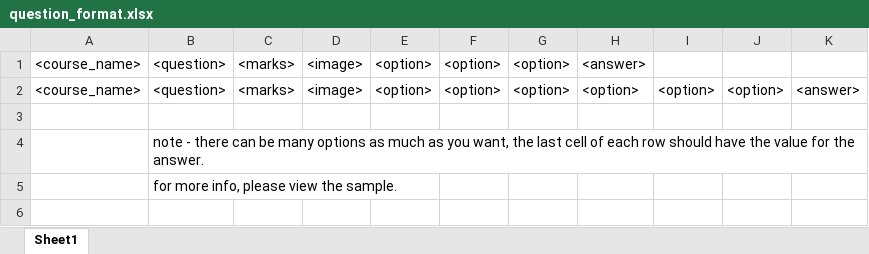
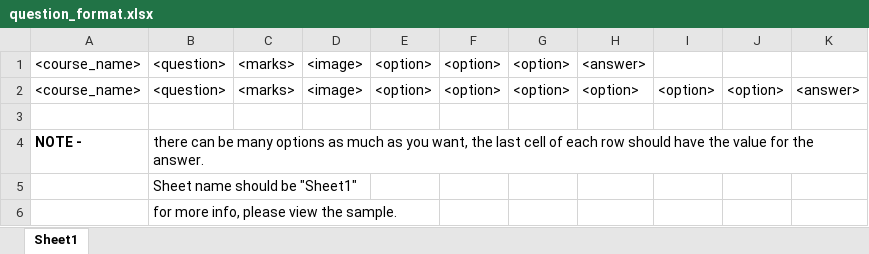
Before and after one commit to priyanshuarora595/online_examination, an Excel workbook: static/samples/question_format.xlsx, sheet Sheet1, drawn as a sheet; values as stored, in another font and other column widths than the file's, no borders; charts and pictures not drawn; addresses are those after the commit; the diff names each change by its address in the sheet, - before the commit and + after, or states it on an @@ line.

Commit message:
fix: multiple course excel upload fix

```diff
--- a/static/samples/question_format.xlsx (sheet Sheet1)
+++ b/static/samples/question_format.xlsx (sheet Sheet1)
+row 4: NOTE - | there can be many options as much as you want, the last cell of each row should have the value for the answer.
-B5: note - there can be many options as much as you want, the last cell of each row should have the value for the answer.
+B5: Sheet name should be "Sheet1"
```
Also changed, not shown: 11 other files.
